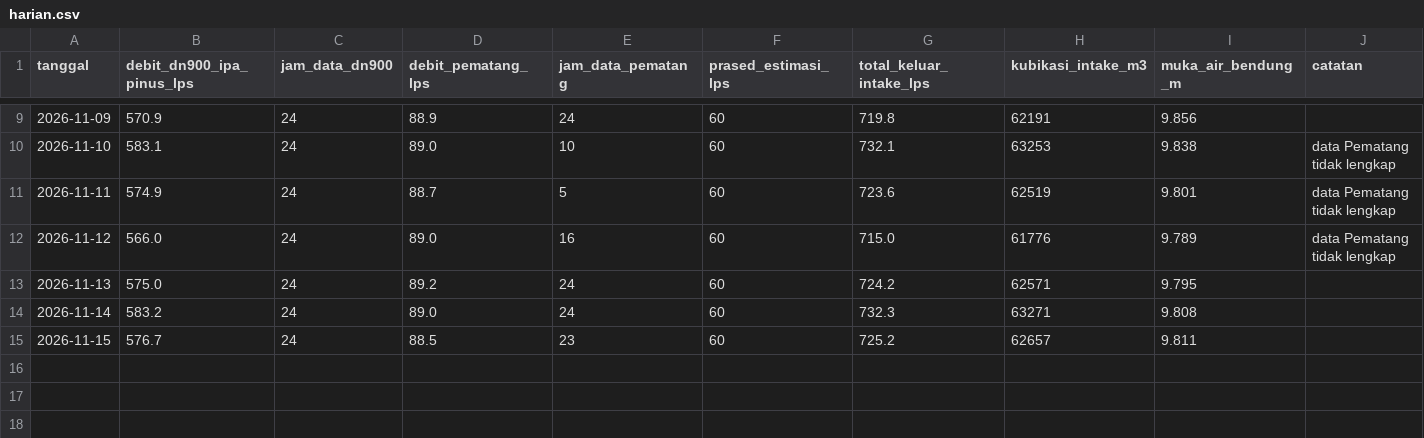
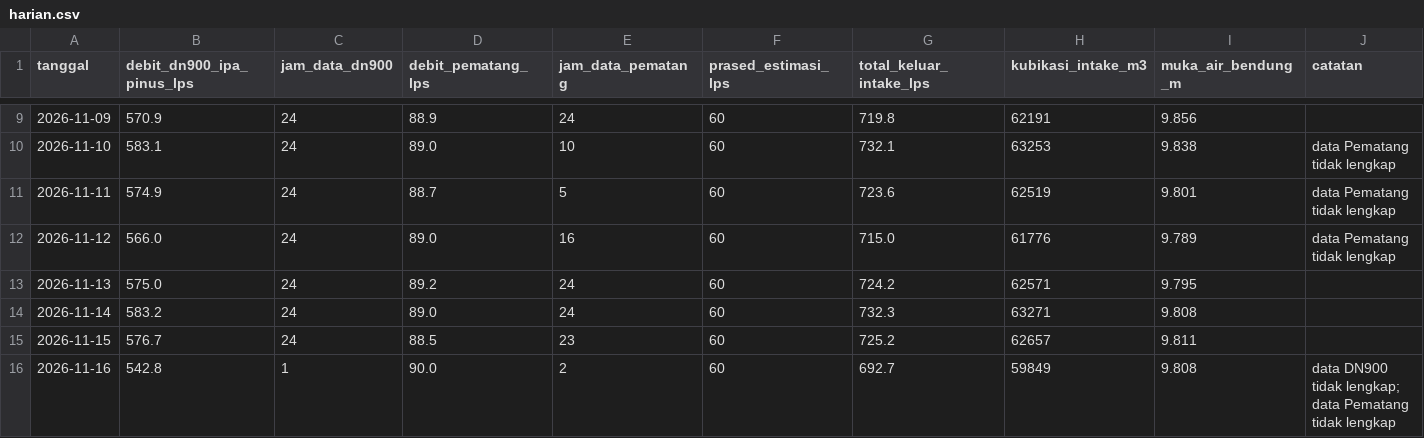
Before and after one commit to BPAMBanjarbakula/SkematikSPAM, a CSV file: harian.csv, drawn as a sheet; only a part is shown, gaps mark what is left out; the diff names each change by its address in the sheet, - before the commit and + after, or states it on an @@ line.

Commit message:
Data flowmeter 2026-11-15T16:26:27Z

```diff
--- a/harian.csv
+++ b/harian.csv
+row 16: 2026-11-16 | 542.8 | 1 | 90.0 | 2 | 60 | 692.7 | 59849 | 9.808 | data DN900 tidak lengkap; data Pematang tidak lengkap
```
Also changed, not shown: 1 other file.
